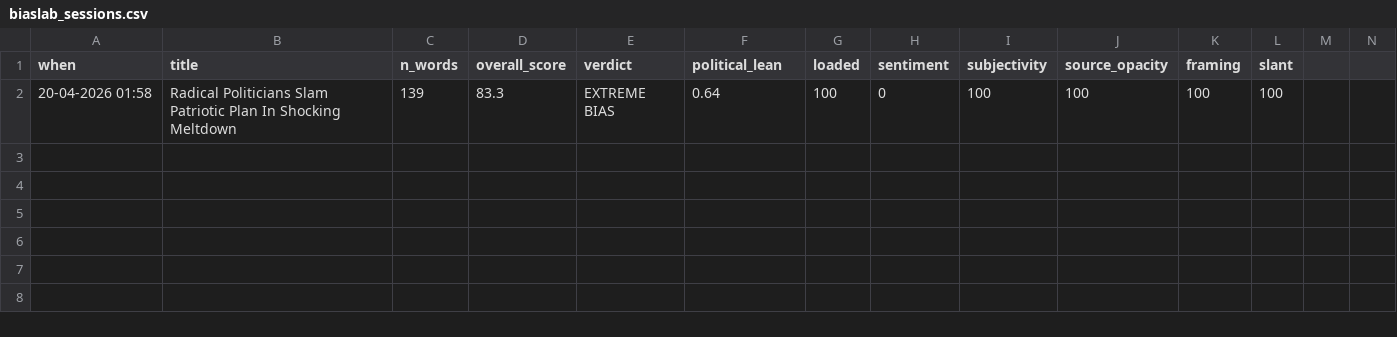
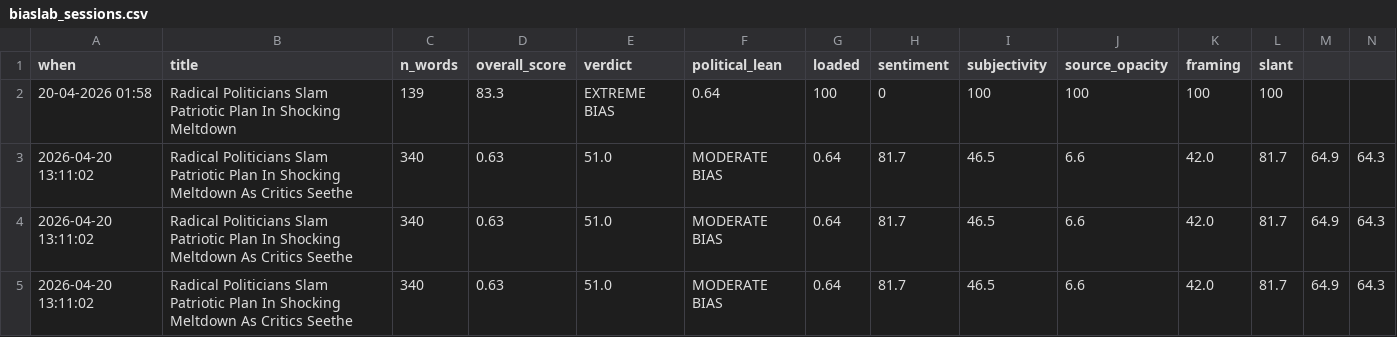
Before and after one commit to notUbaid/BiasLab, a CSV file: biaslab_sessions.csv, drawn as a sheet.

Commit message:
update session data

```diff
--- a/biaslab_sessions.csv
+++ b/biaslab_sessions.csv
@@ -2 +2,4 @@ when,title,n_words,overall_score,verdict,political_lean,loaded,sentiment,subject
 20-04-2026 01:58,Radical Politicians Slam Patriotic Plan In Shocking Meltdown,139,83.3,EXTREME BIAS,0.64,100,0,100,100,100,100
+2026-04-20 13:11:02,Radical Politicians Slam Patriotic Plan In Shocking Meltdown As Critics Seethe,340,0.63,51.0,MODERATE BIAS,0.64,81.7,46.5,6.6,42.0,81.7,64.9,64.3
+2026-04-20 13:11:02,Radical Politicians Slam Patriotic Plan In Shocking Meltdown As Critics Seethe,340,0.63,51.0,MODERATE BIAS,0.64,81.7,46.5,6.6,42.0,81.7,64.9,64.3
+2026-04-20 13:11:02,Radical Politicians Slam Patriotic Plan In Shocking Meltdown As Critics Seethe,340,0.63,51.0,MODERATE BIAS,0.64,81.7,46.5,6.6,42.0,81.7,64.9,64.3
```
